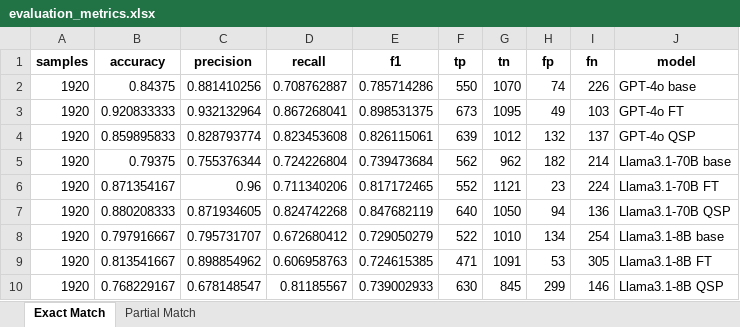
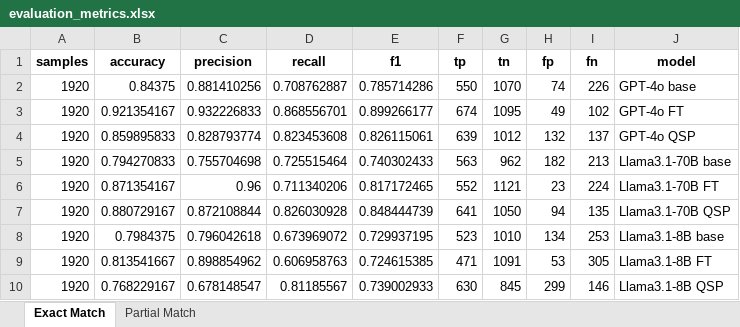
Before and after one commit to hivdb/chat_HIVDB_paper, an Excel workbook: eval/results/evaluation_metrics.xlsx, sheet Exact Match, drawn as a sheet; values as stored, in another font and other column widths than the file's, no borders; removed rows and columns are numbered as before the commit, all else as after; the diff names each change by its address in the sheet, - before the commit and + after, or states it on an @@ line.

```diff
--- a/eval/results/evaluation_metrics.xlsx (sheet Exact Match)
+++ b/eval/results/evaluation_metrics.xlsx (sheet Exact Match)
-row 3: 1920 | 0.920833333 | 0.932132964 | 0.867268041 | 0.898531375 | 673 | 1095 | 49 | 103 | GPT-4o FT
+row 3: 1920 | 0.921354167 | 0.932226833 | 0.868556701 | 0.899266177 | 674 | 1095 | 49 | 102 | GPT-4o FT
-row 5: 1920 | 0.79375 | 0.755376344 | 0.724226804 | 0.739473684 | 562 | 962 | 182 | 214 | Llama3.1-70B base
+row 5: 1920 | 0.794270833 | 0.755704698 | 0.725515464 | 0.740302433 | 563 | 962 | 182 | 213 | Llama3.1-70B base
-row 7: 1920 | 0.880208333 | 0.871934605 | 0.824742268 | 0.847682119 | 640 | 1050 | 94 | 136 | Llama3.1-70B QSP
-row 8: 1920 | 0.797916667 | 0.795731707 | 0.672680412 | 0.729050279 | 522 | 1010 | 134 | 254 | Llama3.1-8B base
+row 7: 1920 | 0.880729167 | 0.872108844 | 0.826030928 | 0.848444739 | 641 | 1050 | 94 | 135 | Llama3.1-70B QSP
+row 8: 1920 | 0.7984375 | 0.796042618 | 0.673969072 | 0.729937195 | 523 | 1010 | 134 | 253 | Llama3.1-8B base
```
Also changed, not shown: sheet Partial Match, eval/error_analysis/results/analysis_by_qid.xlsx, eval/results/detailed_evaluation.xlsx, 31 other files.
